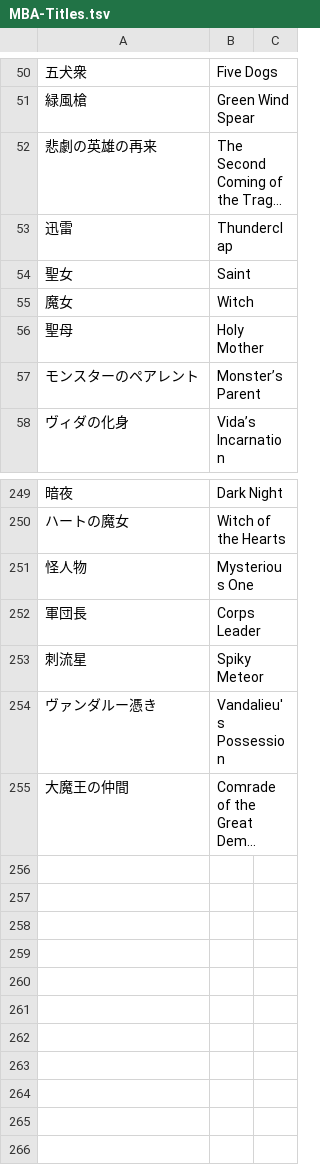
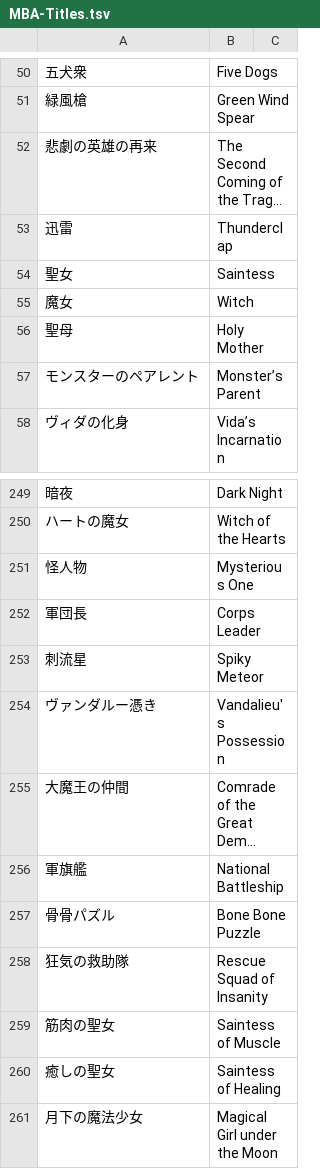
Before and after one commit to nille02/mtl, a TSV file: data/wordlist/Death Mage Raw/MBA-Titles.tsv, drawn as a sheet; only a part is shown, gaps mark what is left out; long unchanged cells end in …; the diff names each change by its address in the sheet, - before the commit and + after, or states it on an @@ line.

```diff
--- a/data/wordlist/Death Mage Raw/MBA-Titles.tsv
+++ b/data/wordlist/Death Mage Raw/MBA-Titles.tsv
-B54: Saint
+B54: Saintess
+row 256: 軍旗艦 | National Battleship
+row 257: 骨骨パズル | Bone Bone Puzzle
+row 258: 狂気の救助隊 | Rescue Squad of Insanity
+row 259: 筋肉の聖女 | Saintess of Muscle
+row 260: 癒しの聖女 | Saintess of Healing
+row 261: 月下の魔法少女 | Magical Girl under the Moon
```
Also changed, not shown: data/wordlist/Death Mage Raw/MBA-Races.tsv, data/wordlist/Death Mage Raw/MBA-Skills.tsv.
